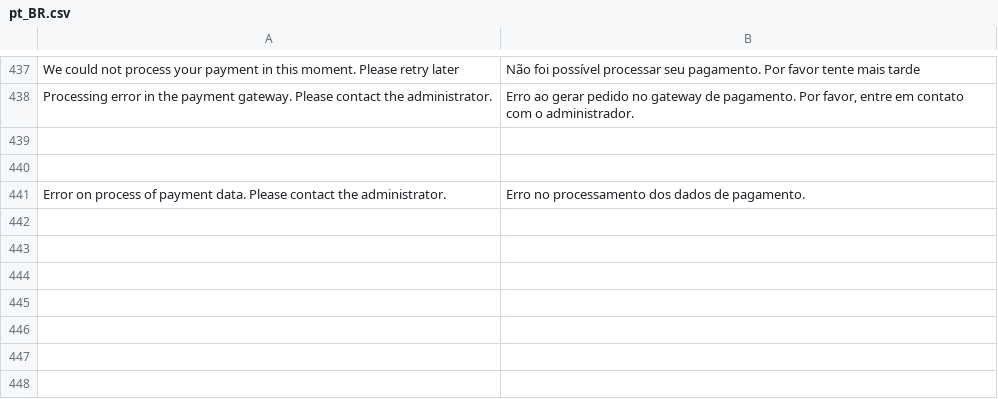
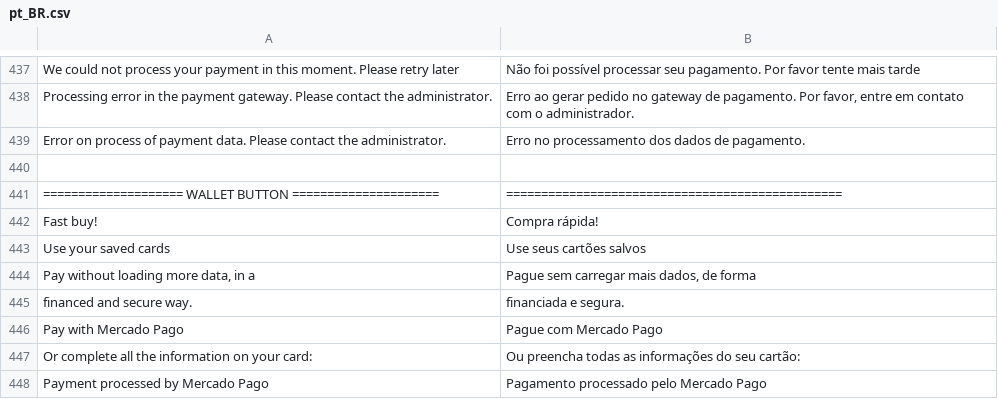
Before and after one commit to mercadopago/cart-magento2, a CSV file: src/MercadoPago/Core/i18n/pt_BR.csv, drawn as a sheet; only a part is shown, gaps mark what is left out; addresses are those after the commit; the diff names each change by its address in the sheet, - before the commit and + after, or states it on an @@ line.

Commit message:
Added translations

```diff
--- a/src/MercadoPago/Core/i18n/pt_BR.csv
+++ b/src/MercadoPago/Core/i18n/pt_BR.csv
@@ row 441 moved to row 439: Error on process of payment data. Please… @@
-row 441: (empty)
+row 441: ==================== WALLET BUTTON ===================== | ================================================
+row 442: Fast buy! | Compra rápida!
+row 443: Use your saved cards | Use seus cartões salvos
+row 444: Pay without loading more data, in a | Pague sem carregar mais dados, de forma
+row 445: financed and secure way. | financiada e segura.
+row 446: Pay with Mercado Pago | Pague com Mercado Pago
+row 447: Or complete all the information on your card: | Ou preencha todas as informações do seu cartão:
+row 448: Payment processed by Mercado Pago | Pagamento processado pelo Mercado Pago
```
Also changed, not shown: src/MercadoPago/Core/i18n/es_AR.csv, src/MercadoPago/Core/i18n/es_CL.csv, 7 other files.
